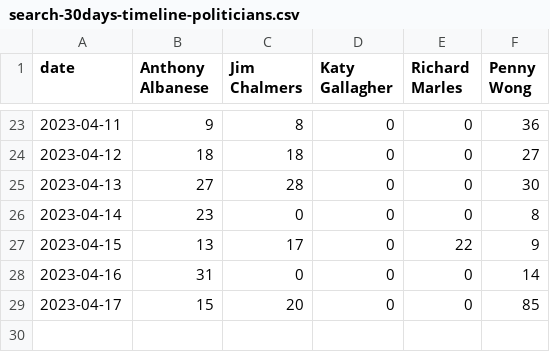
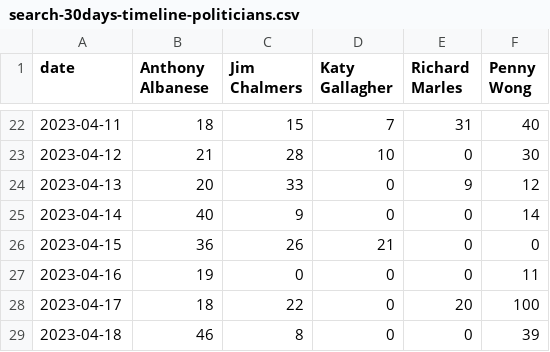
Before and after one commit to isentia-gapi/au_budget, a CSV file: search-30days-timeline-politicians.csv, drawn as a sheet; only a part is shown, gaps mark what is left out; the diff covers the shown part only.

```diff
--- a/search-30days-timeline-politicians.csv
+++ b/search-30days-timeline-politicians.csv
@@ -23,7 +22,8 @@ date,Anthony Albanese,Jim Chalmers,Katy Gallagher,Richard Marles,Penny Wong
-2023-04-11,9,8,0,0,36
-2023-04-12,18,18,0,0,27
-2023-04-13,27,28,0,0,30
-2023-04-14,23,0,0,0,8
-2023-04-15,13,17,0,22,9
-2023-04-16,31,0,0,0,14
-2023-04-17,15,20,0,0,85
+2023-04-11,18,15,7,31,40
+2023-04-12,21,28,10,0,30
+2023-04-13,20,33,0,9,12
+2023-04-14,40,9,0,0,14
+2023-04-15,36,26,21,0,0
+2023-04-16,19,0,0,0,11
+2023-04-17,18,22,0,20,100
+2023-04-18,46,8,0,0,39
```
Also changed, not shown: 1 removed row and 60 edited cells elsewhere in this file.
